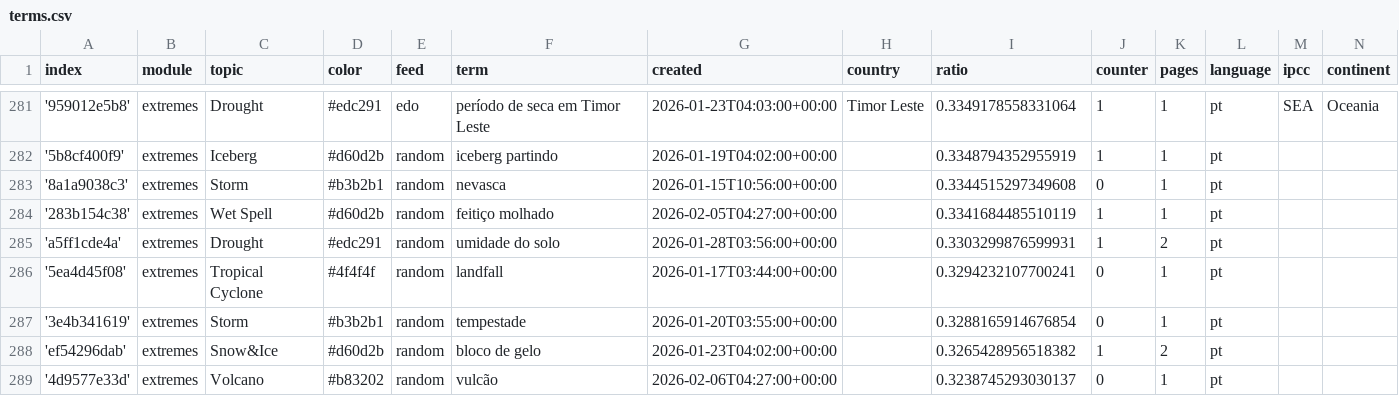
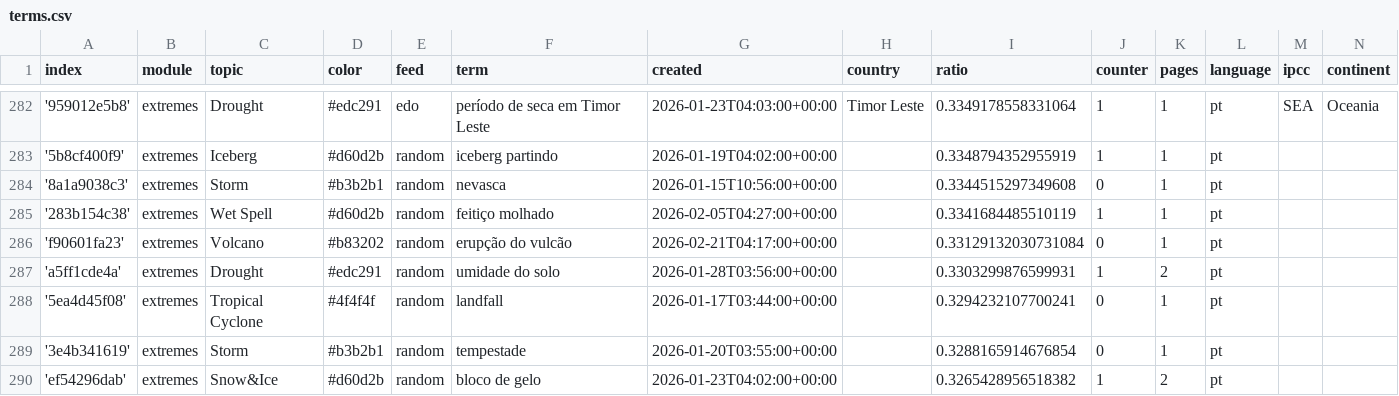
Before and after one commit to jens-news/portoExtremes, a CSV file: terms.csv, drawn as a sheet; only a part is shown, gaps mark what is left out; the shorter side is filled out with more unchanged rows; the diff covers the shown part only.

Commit message:
Commit from GitHub Actions (import:0.0)

```diff
--- a/terms.csv
+++ b/terms.csv
@@ -284,2 +285,3 @@ index,module,topic,color,feed,term,created,country,ratio,counter,pages,language,
 '283b154c38',extremes,Wet Spell,#d60d2b,random,feitiço molhado,2026-02-05T04:27:00+00:00,,0.3341684485510119,1,1,pt,,
+'f90601fa23',extremes,Volcano,#b83202,random,erupção do vulcão,2026-02-21T04:17:00+00:00,,0.33129132030731084,0,1,pt,,
 'a5ff1cde4a',extremes,Drought,#edc291,random,umidade do solo,2026-01-28T03:56:00+00:00,,0.3303299876599931,1,2,pt,,
```
Also changed, not shown: 9 added rows and 1 moved row elsewhere in this file.
